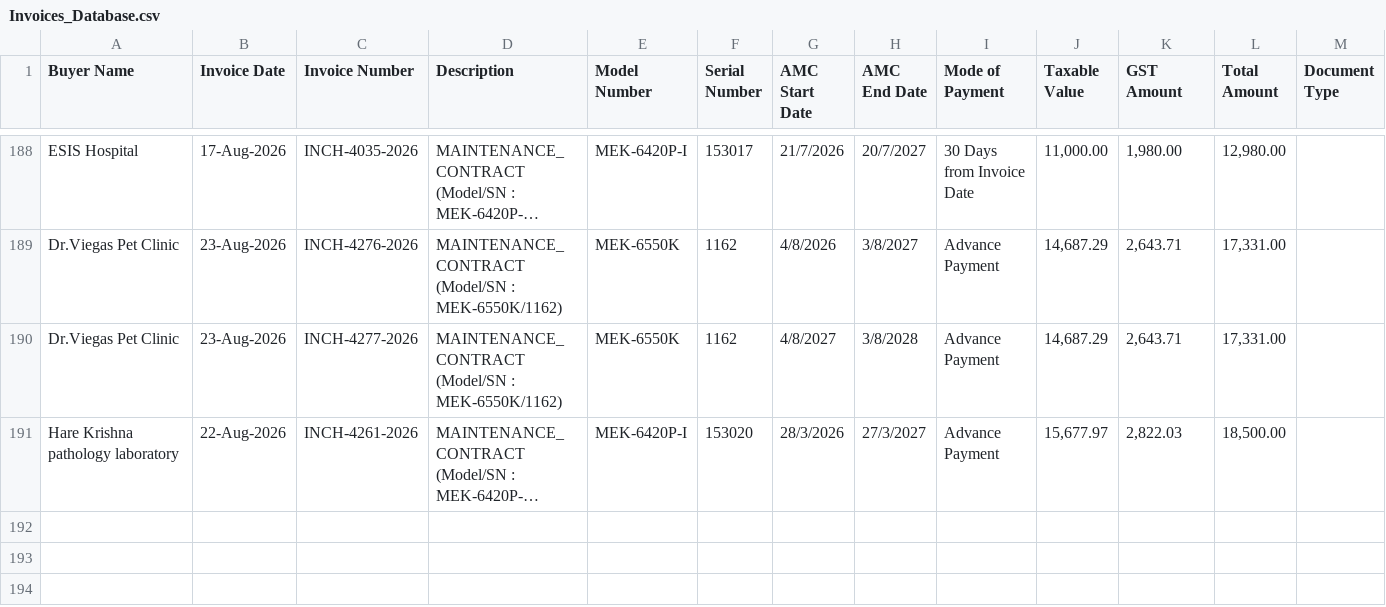
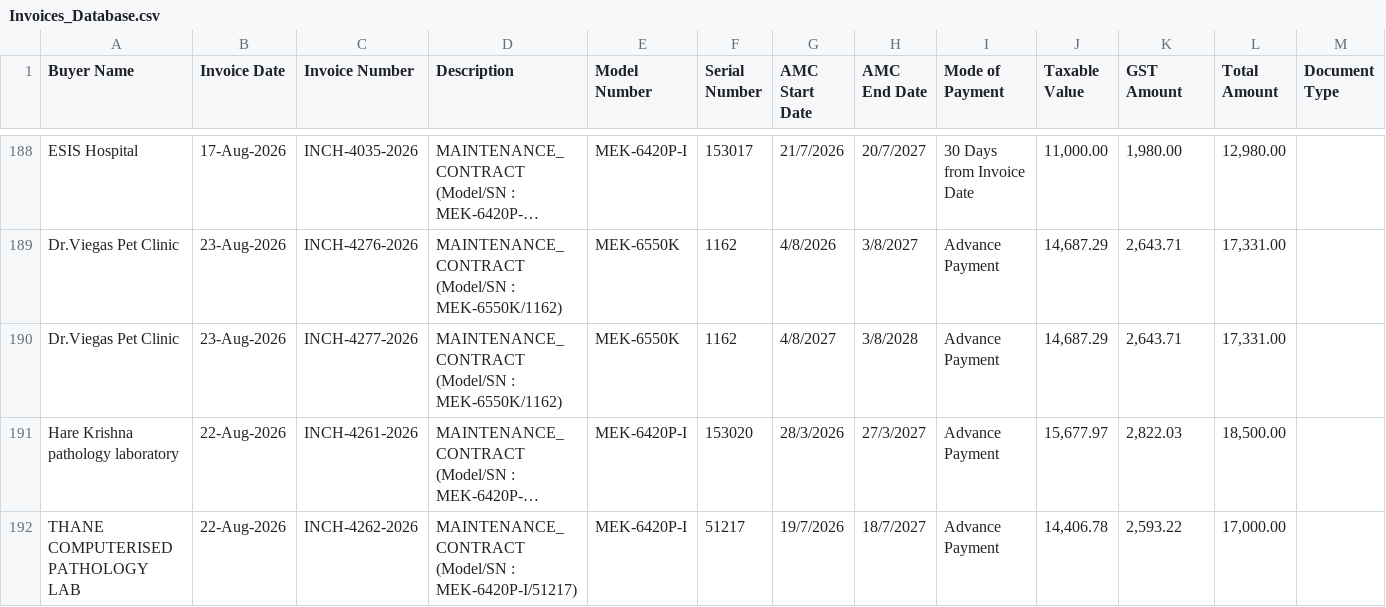
Before and after one commit to dehshat/invoice-tracker, a CSV file: Invoices_Database.csv, drawn as a sheet; only a part is shown, gaps mark what is left out; long unchanged cells end in …; the diff names each change by its address in the sheet, - before the commit and + after, or states it on an @@ line.

Commit message:
Append new invoice data

```diff
--- a/Invoices_Database.csv
+++ b/Invoices_Database.csv
+row 192: THANE COMPUTERISED PATHOLOGY LAB | 22-Aug-2026 | INCH-4262-2026 | MAINTENANCE_CONTRACT (Model/SN : MEK-6420P-I/51217) | MEK-6420P-I | 51217 | 19/7/2026 | 18/7/2027 | Advance Payment | 14,406.78 | 2,593.22 | 17,000.00
```
